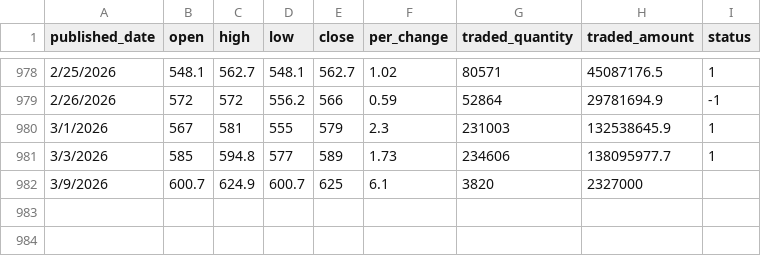
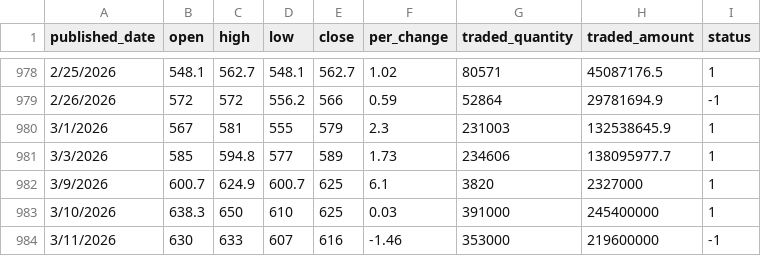
Before and after one commit to sunil0x/nepse_dataanalysis, a CSV file: data-companywise/raw_data/SAHAS.csv, drawn as a sheet; only a part is shown, gaps mark what is left out.

```diff
--- a/data-companywise/raw_data/SAHAS.csv
+++ b/data-companywise/raw_data/SAHAS.csv
@@ -981,2 +981,4 @@ published_date,open,high,low,close,per_change,traded_quantity,traded_amount,stat
 3/3/2026,585,594.8,577,589,1.73,234606,138095977.7,1
-3/9/2026,600.7,624.9,600.7,625,6.1,3820,2327000,
+3/9/2026,600.7,624.9,600.7,625,6.1,3820,2327000,1
+3/10/2026,638.3,650,610,625,0.03,391000,245400000,1
+3/11/2026,630,633,607,616,-1.46,353000,219600000,-1
```
Also changed, not shown: data-companywise/raw_data/GBIME.csv, data-companywise/raw_data/MNBBL.csv, 3 other files.
